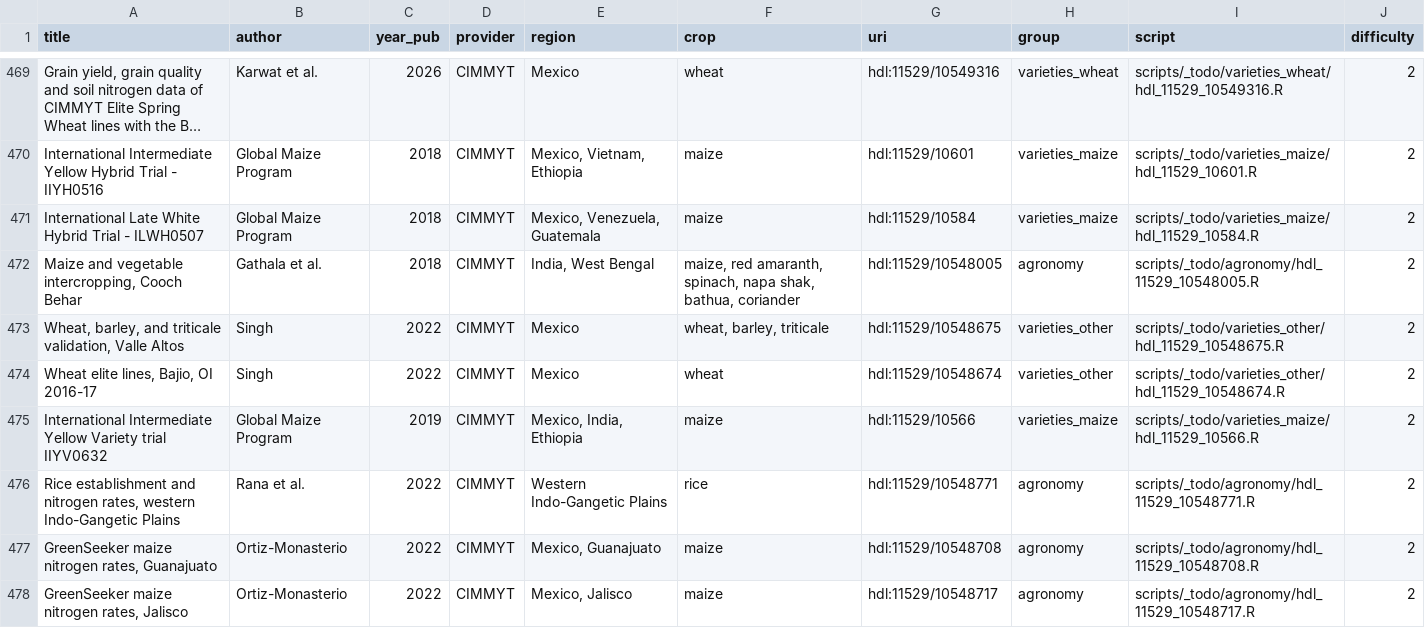
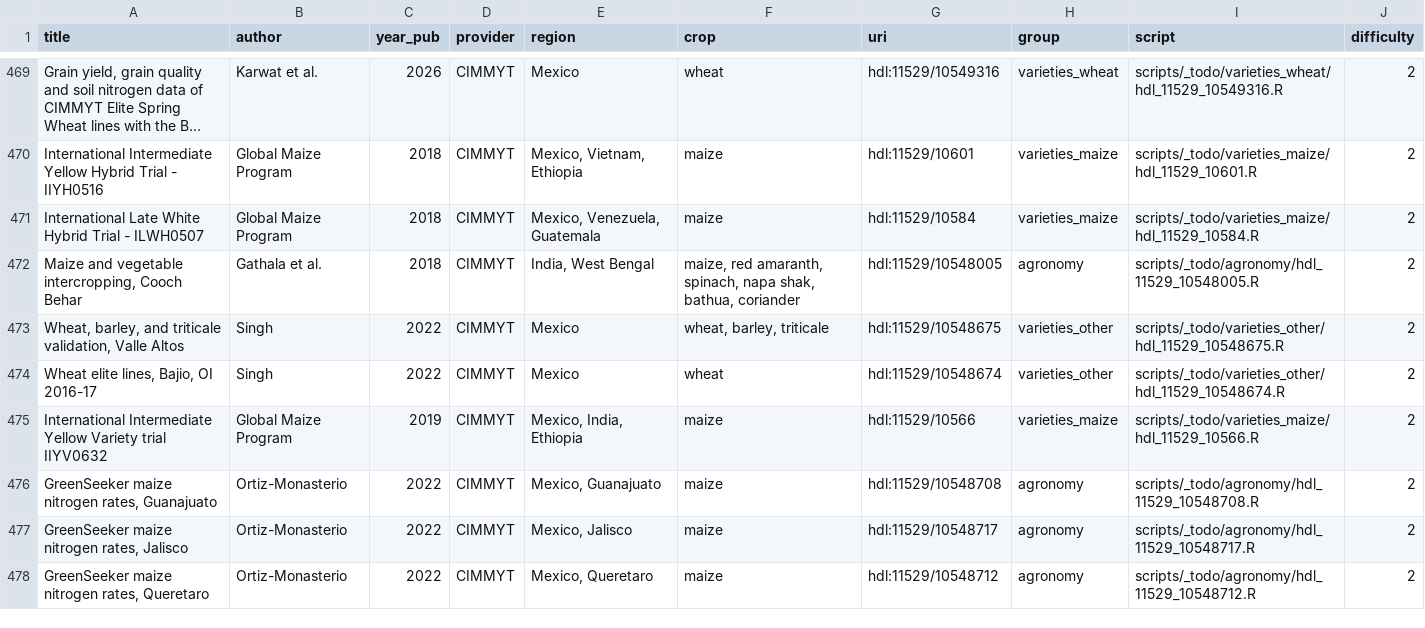
Before and after one commit to carob-data/carob, a CSV file: misc/todo/to-do.csv, drawn as a sheet; only a part is shown, gaps mark what is left out; the shorter side is filled out with more unchanged rows; long unchanged cells end in …; the diff names each change by its address in the sheet, - before the commit and + after, or states it on an @@ line.

```diff
--- a/misc/todo/to-do.csv
+++ b/misc/todo/to-do.csv
-row 476: Rice establishment and nitrogen rates, western Indo-Gangetic Plains | Rana et al. | 2022 | CIMMYT | Western Indo-Gangetic Plains | rice | hdl:11529/10548771 | agronomy | scripts/_todo/agronomy/hdl_11529_10548771.R | 2
```
